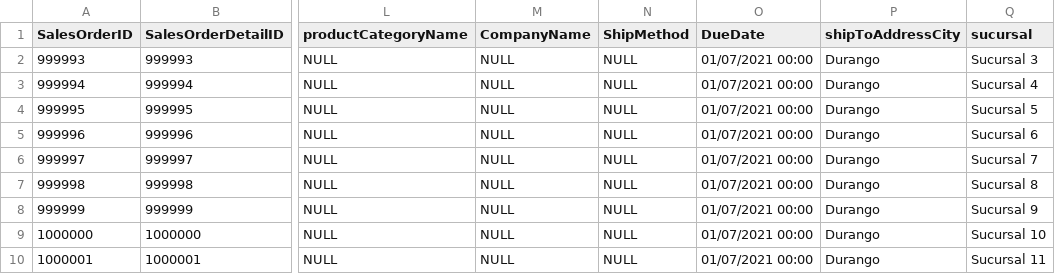
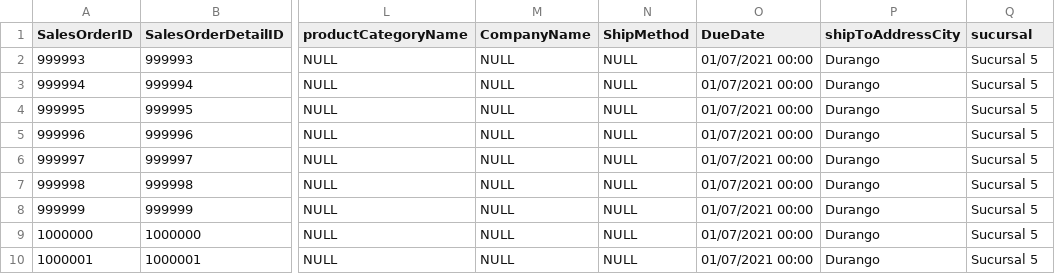
Before and after one commit to Eduardo-Arellano/practicaSpoon, a CSV file: data.csv, drawn as a sheet; only a part is shown, gaps mark what is left out; the diff names each change by its address in the sheet, - before the commit and + after, or states it on an @@ line.

Commit message:
Add files via upload
otro

```diff
--- a/data.csv
+++ b/data.csv
-Q2 (sucursal): Sucursal 3
+Q2 (sucursal): Sucursal 5
-Q3 (sucursal): Sucursal 4
+Q3 (sucursal): Sucursal 5
-Q5 (sucursal): Sucursal 6
+Q5 (sucursal): Sucursal 5
-Q6 (sucursal): Sucursal 7
+Q6 (sucursal): Sucursal 5
-Q7 (sucursal): Sucursal 8
+Q7 (sucursal): Sucursal 5
-Q8 (sucursal): Sucursal 9
+Q8 (sucursal): Sucursal 5
-Q9 (sucursal): Sucursal 10
+Q9 (sucursal): Sucursal 5
-Q10 (sucursal): Sucursal 11
+Q10 (sucursal): Sucursal 5
```
